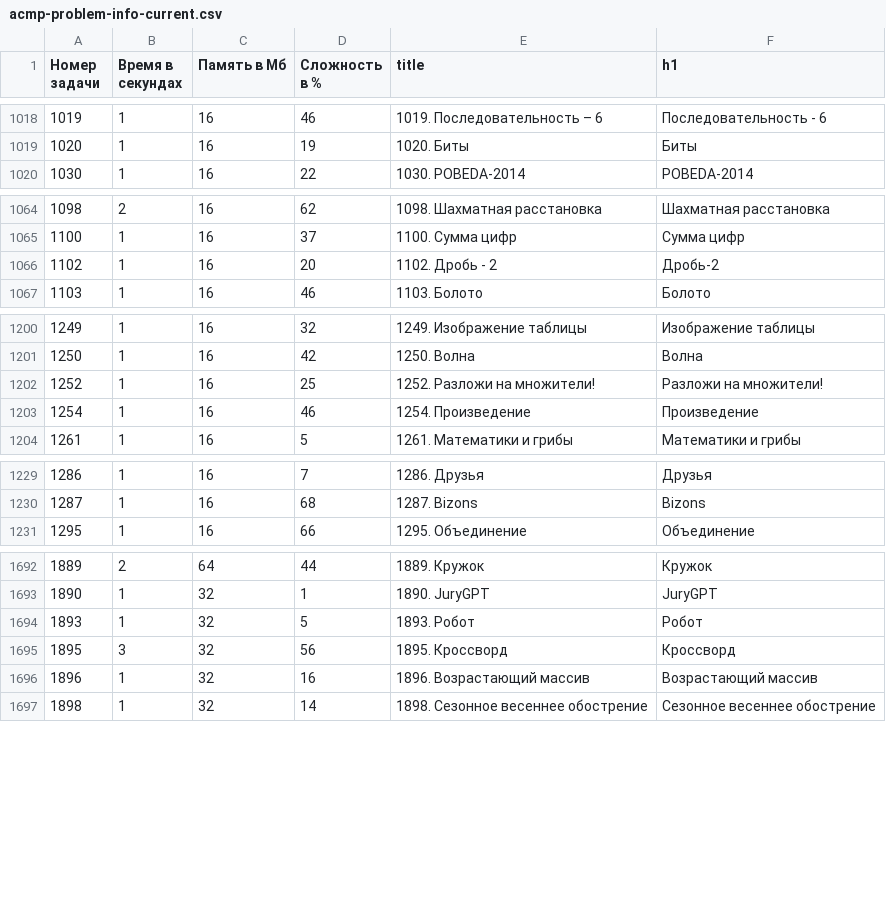
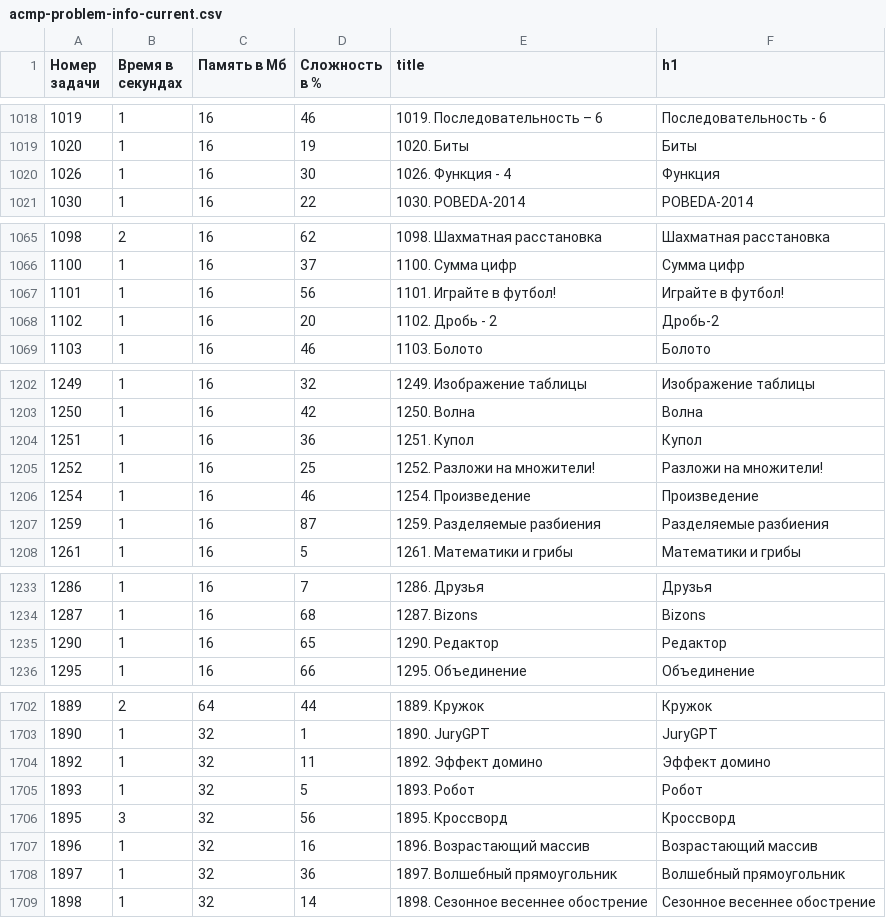
Before and after one commit to BorisMenshikov/acmp-problem-complexity-data, a CSV file: acmp-problem-info-current.csv, drawn as a sheet; only a part is shown, gaps mark what is left out; the diff covers the shown part only.

```diff
--- a/acmp-problem-info-current.csv
+++ b/acmp-problem-info-current.csv
@@ -1019,2 +1019,3 @@
 1020,1,16,19,1020. Биты,Биты
+1026,1,16,30,1026. Функция - 4,Функция
 1030,1,16,22,1030. POBEDA-2014,POBEDA-2014
@@ -1065,2 +1066,3 @@
 1100,1,16,37,1100. Сумма цифр,Сумма цифр
+1101,1,16,56,1101. Играйте в футбол!,Играйте в футбол!
 1102,1,16,20,1102. Дробь - 2,Дробь-2
@@ -1201,4 +1203,6 @@
 1250,1,16,42,1250. Волна,Волна
+1251,1,16,36,1251. Купол,Купол
 1252,1,16,25,1252. Разложи на множители!,Разложи на множители!
 1254,1,16,46,1254. Произведение,Произведение
+1259,1,16,87,1259. Разделяемые разбиения,Разделяемые разбиения
 1261,1,16,5,1261. Математики и грибы,Математики и грибы
@@ -1230,2 +1234,3 @@
 1287,1,16,68,1287. Bizons,Bizons
+1290,1,16,65,1290. Редактор,Редактор
 1295,1,16,66,1295. Объединение,Объединение
@@ -1693,2 +1703,3 @@
 1890,1,32,1,1890. JuryGPT,JuryGPT
+1892,1,32,11,1892. Эффект домино,Эффект домино
 1893,1,32,5,1893. Робот,Робот
@@ -1696,2 +1707,3 @@
 1896,1,32,16,1896. Возрастающий массив,Возрастающий массив
+1897,1,32,36,1897. Волшебный прямоугольник,Волшебный прямоугольник
 1898,1,32,14,1898. Сезонное весеннее обострение,Сезонное весеннее обострение
```
Also changed, not shown: 5 added rows and 5 edited cells elsewhere in this file, acmp-problem-complexity-current.csv, 1 other file.
